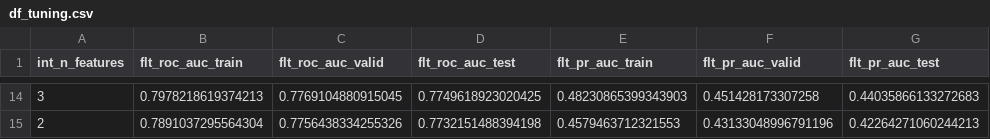
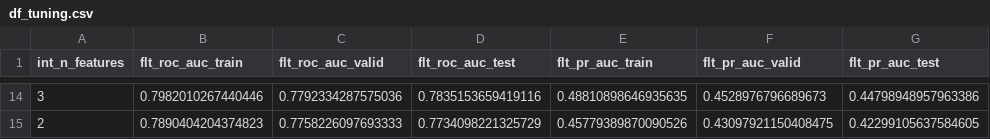
Before and after one commit to aaronengland/credit_risk_model, a CSV file: 03_xgboost/output/df_tuning.csv, drawn as a sheet; only a part is shown, gaps mark what is left out; the diff covers the shown part only.

```diff
--- a/03_xgboost/output/df_tuning.csv
+++ b/03_xgboost/output/df_tuning.csv
@@ -14,2 +14,2 @@ int_n_features,flt_roc_auc_train,flt_roc_auc_valid,flt_roc_auc_test,flt_pr_auc_t
-3,0.7978218619374213,0.7769104880915045,0.7749618923020425,0.48230865399343903,0.451428173307258,0.44035866133272683
-2,0.7891037295564304,0.7756438334255326,0.7732151488394198,0.4579463712321553,0.43133048996791196,0.42264271060244213
+3,0.7982010267440446,0.7792334287575036,0.7835153659419116,0.48810898646935635,0.4528976796689673,0.44798948957963386
+2,0.7890404204374823,0.7758226097693333,0.7734098221325729,0.45779389870090526,0.43097921150408475,0.42299105637584605
```
Also changed, not shown: 3 added rows, 3 removed rows and 54 edited cells elsewhere in this file, 10 other files.
